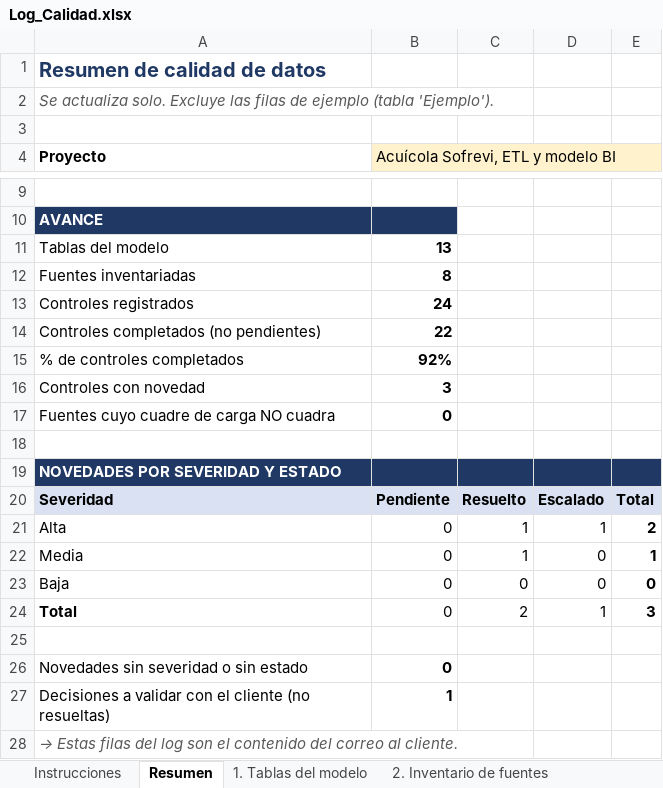
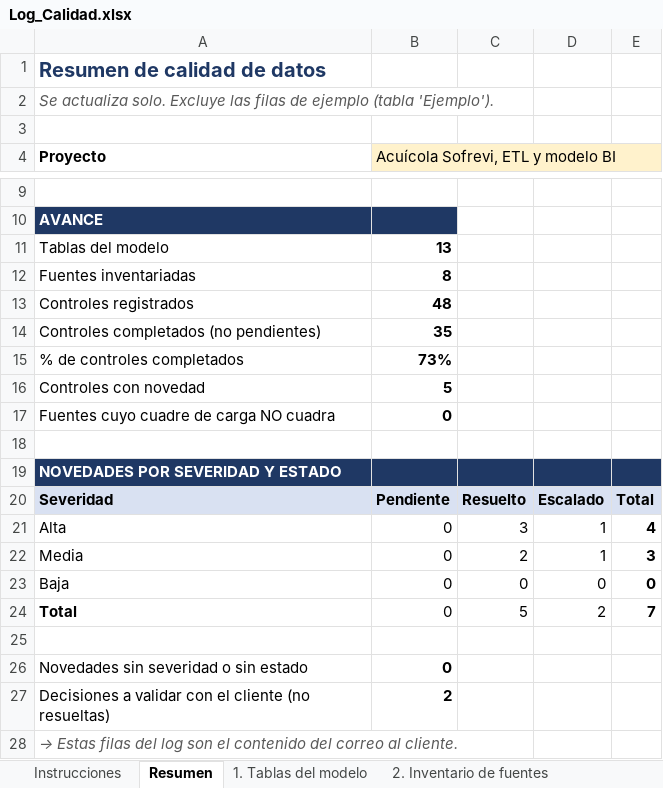
Before and after one commit to EfrenCherres/acuicola-sofrevi-bi, an Excel workbook: bitacora/Log_Calidad.xlsx, sheet Resumen, drawn as a sheet; only a part is shown, gaps mark what is left out; values as stored, in another font and other column widths than the file's, no borders; conditional formats not drawn; the diff names each change by its address in the sheet, - before the commit and + after, or states it on an @@ line.

```diff
--- a/bitacora/Log_Calidad.xlsx (sheet Resumen)
+++ b/bitacora/Log_Calidad.xlsx (sheet Resumen)
-B13: 24
+B13: 48
-B14: 22
+B14: 35
-B15: 92%
+B15: 73%
-B16: 3
+B16: 5
-C21: 1
+C21: 3
-E21: 2
+E21: 4
-C22: 1
+C22: 2
-D22: 0
+D22: 1
-E22: 1
+E22: 3
-C24: 2
+C24: 5
-D24: 1
+D24: 2
-E24: 3
+E24: 7
-B27: 1
+B27: 2
```
Also changed, not shown: sheet 3. Matriz de controles, sheet 4. Log de novedades, sheet 1. Tablas del modelo, 2 other files.
